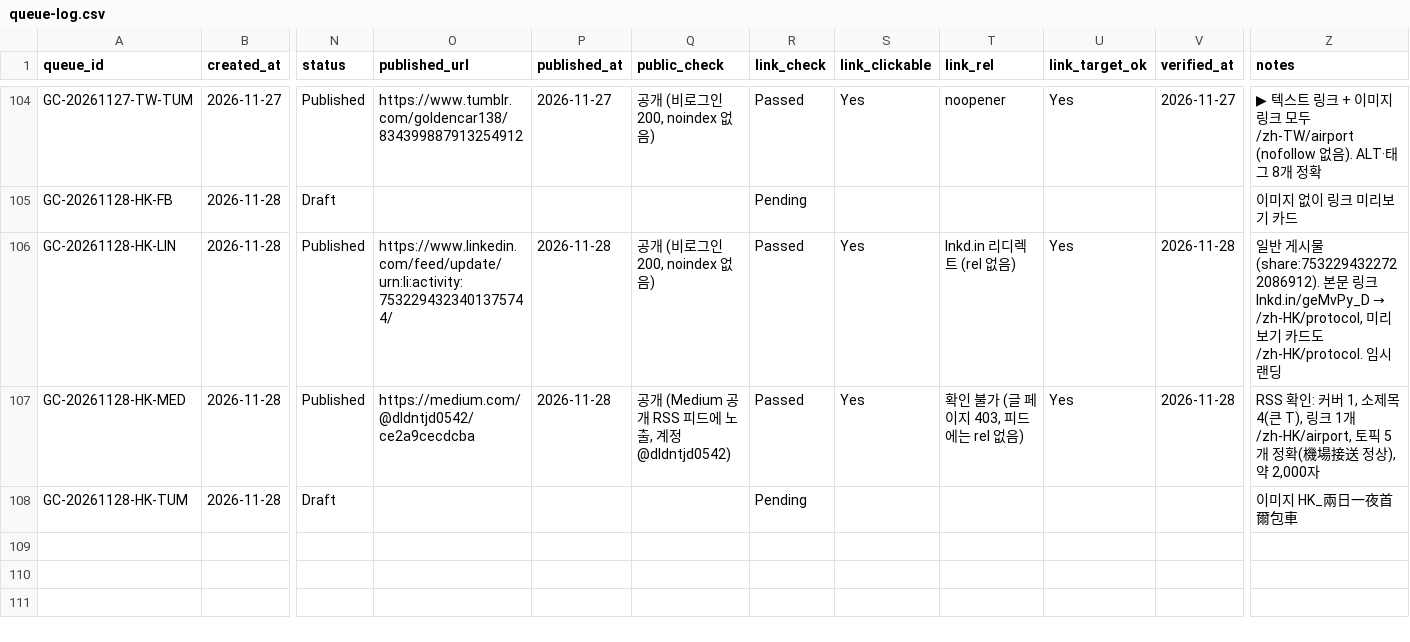
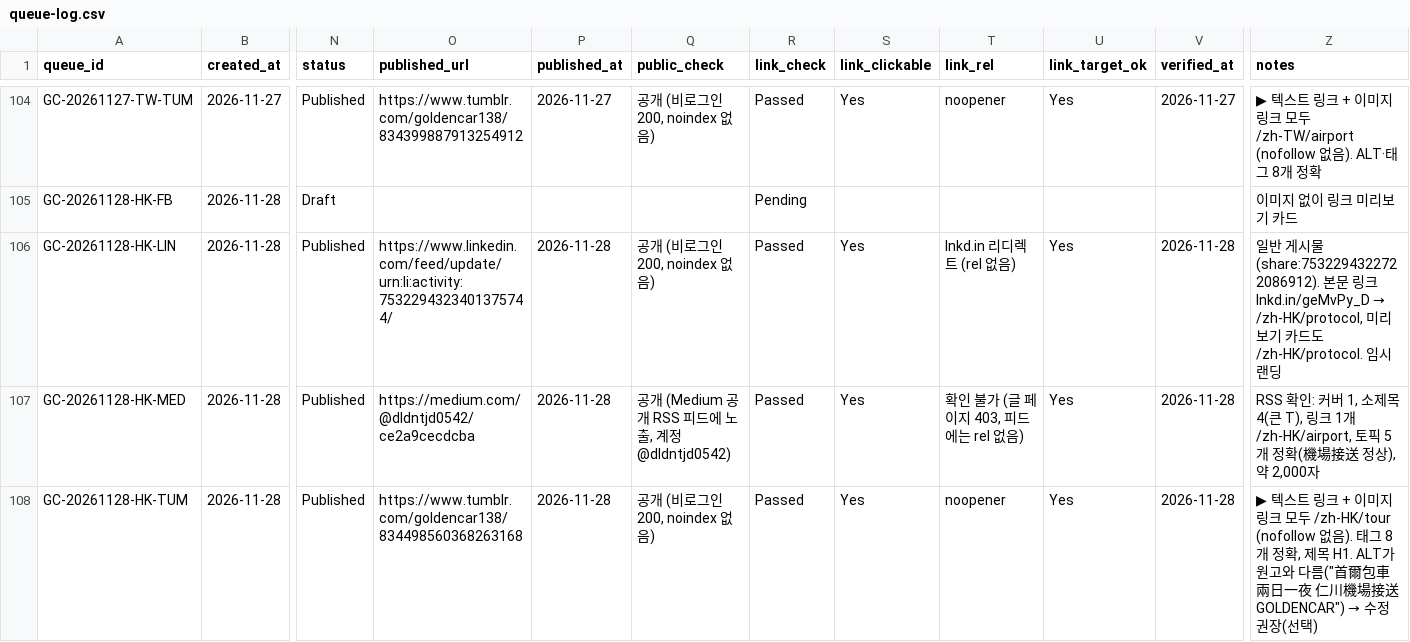
Before and after one commit to NJM-hub/NJM, a CSV file: .claude/skills/goldencar-backlink/queue-log.csv, drawn as a sheet; only a part is shown, gaps mark what is left out; the diff names each change by its address in the sheet, - before the commit and + after, or states it on an @@ line.

```diff
--- a/.claude/skills/goldencar-backlink/queue-log.csv
+++ b/.claude/skills/goldencar-backlink/queue-log.csv
-N108 (status): Draft
+N108 (status): Published
-O108 (published_url): (empty)
+O108 (published_url): https://www.tumblr.com/goldencar138/834498560368263168
-P108 (published_at): (empty)
+P108 (published_at): 2026-11-28
-Q108 (public_check): (empty)
+Q108 (public_check): 공개 (비로그인 200, noindex 없음)
-R108 (link_check): Pending
+R108 (link_check): Passed
-S108 (link_clickable): (empty)
+S108 (link_clickable): Yes
-T108 (link_rel): (empty)
+T108 (link_rel): noopener
-U108 (link_target_ok): (empty)
+U108 (link_target_ok): Yes
-V108 (verified_at): (empty)
+V108 (verified_at): 2026-11-28
@@ Z108 (notes): 이미지 HK_兩日一夜首爾包車 → ▶ 텍스트 링크 + 이미지 링크 모두 /zh-HK/tour (nofollow 없음). 태그 8개 정확, 제목 H1. ALT가 원고와 다름("首爾包車兩日一夜 仁川機場接送 GOLDENCAR") → 수정 권장(선택) @@
```
